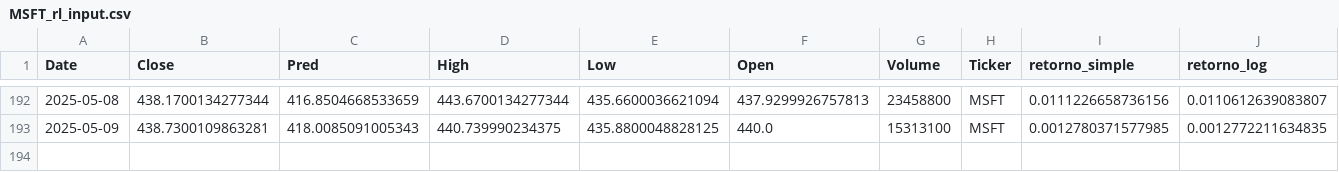
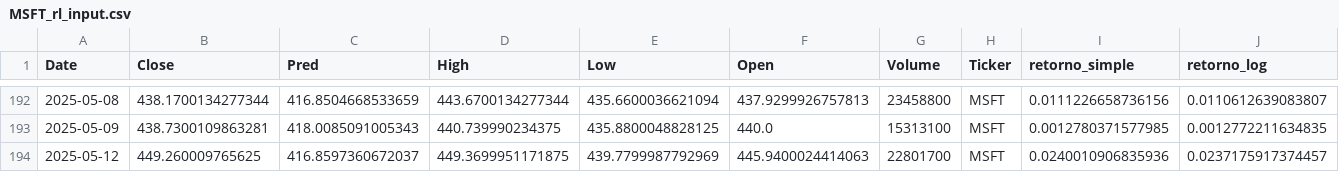
Before and after one commit to T1Draco/IA_Finance_Society_UCN, a CSV file: Archivos Python y Data/5_Modelado_Reinforcement_Learning/data/rl_input/MSFT_rl_input.csv, drawn as a sheet; only a part is shown, gaps mark what is left out; rows hold the shown columns only; the diff names each change by its address in the sheet, - before the commit and + after, or states it on an @@ line.

```diff
--- a/Archivos Python y Data/5_Modelado_Reinforcement_Learning/data/rl_input/MSFT_rl_input.csv
+++ b/Archivos Python y Data/5_Modelado_Reinforcement_Learning/data/rl_input/MSFT_rl_input.csv
+row 194: 2025-05-12 | 449.260009765625 | 416.8597360672037 | 449.3699951171875 | 439.7799987792969 | 445.9400024414063 | 22801700 | MSFT | 0.0240010906835936 | 0.0237175917374457
```
Also changed, not shown: Archivos Python y Data/5_Modelado_Reinforcement_Learning/data/rl_input/AAPL_rl_input.csv, Archivos Python y Data/5_Modelado_Reinforcement_Learning/data/rl_input/ETH-USD_rl_input.csv, 30 other files.
